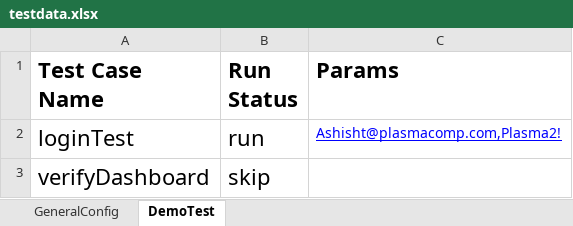
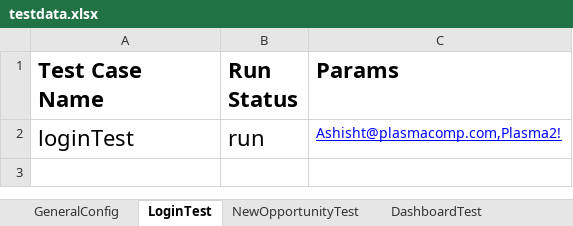
Before and after one commit to plasmacomp/landmark-test-automation, an Excel workbook: src/main/resources/testdata.xlsx, sheet LoginTest, drawn as a sheet; values as stored, in another font and other column widths than the file's, no borders; the diff names each change by its address in the sheet, - before the commit and + after, or states it on an @@ line.

Commit message:
Completed add new opportunity script and test data sheet

```diff
--- a/src/main/resources/testdata.xlsx (sheet LoginTest)
+++ b/src/main/resources/testdata.xlsx (sheet LoginTest)
-sheet tab: DemoTest
+sheet tab: LoginTest
+sheet tab: NewOpportunityTest
+sheet tab: DashboardTest
-row 3: verifyDashboard | skip
```
Also changed, not shown: 1 other file.
